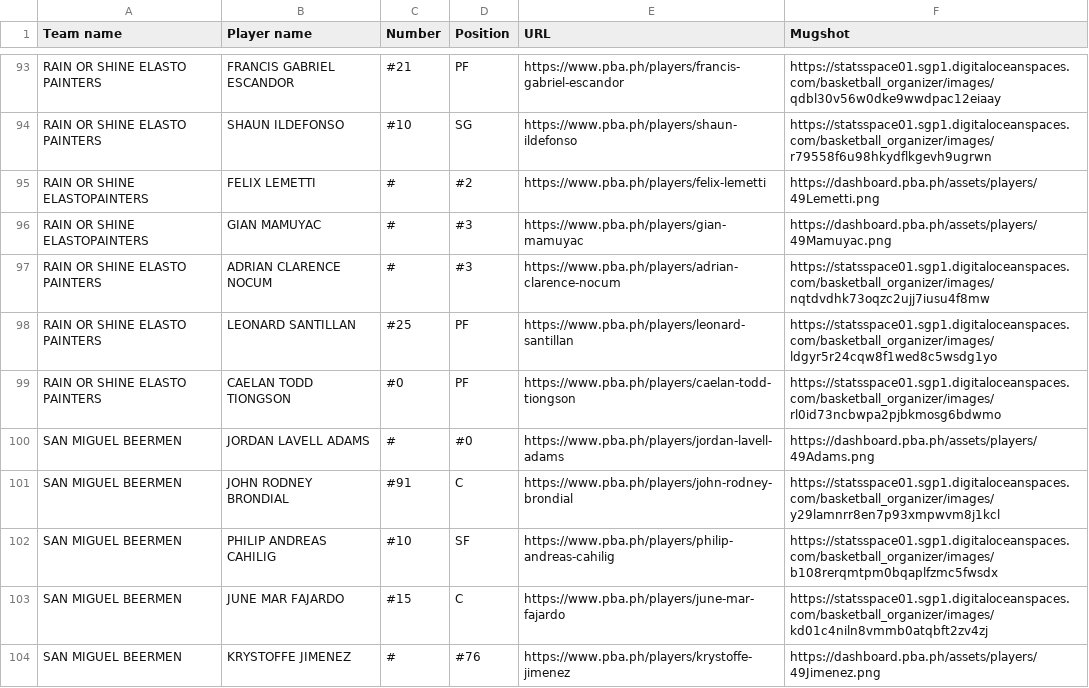
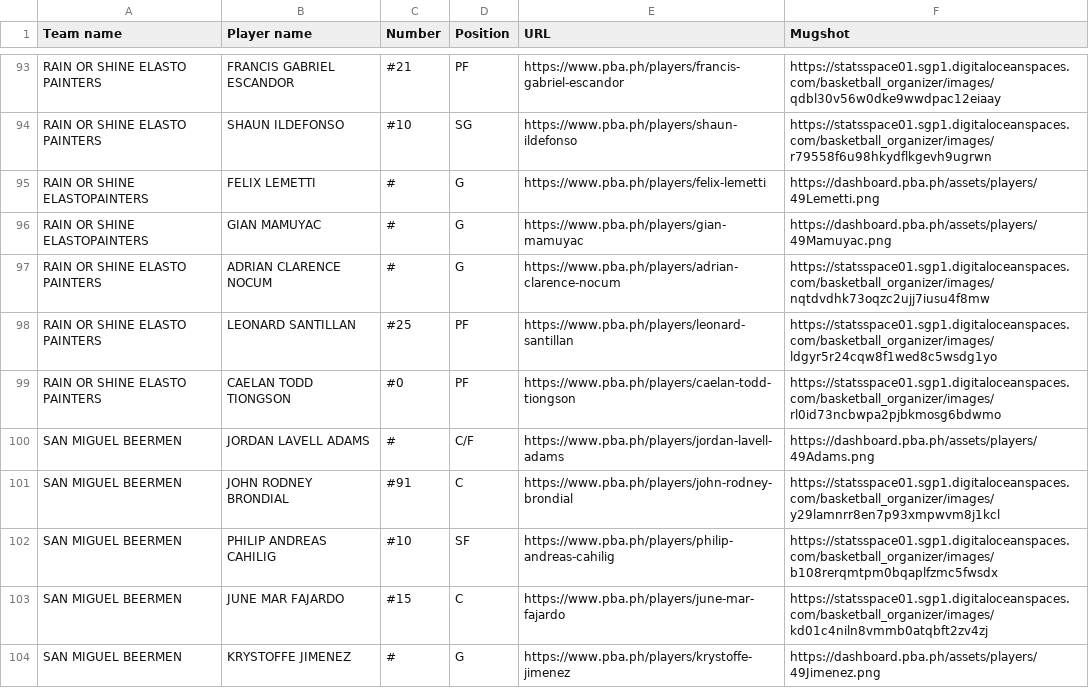
Before and after one commit to rlarbois/pba-repo, a CSV file: players.csv, drawn as a sheet; only a part is shown, gaps mark what is left out; the diff covers the shown part only.

Commit message:
position and number update

```diff
--- a/players.csv
+++ b/players.csv
@@ -94,8 +94,8 @@ RAIN OR SHINE ELASTO PAINTERS,FRANCIS GABRIEL ESCANDOR,#21,PF,https://www.pba.ph
 RAIN OR SHINE ELASTO PAINTERS,SHAUN ILDEFONSO,#10,SG,https://www.pba.ph/players/shaun-ildefonso,https://statsspace01.sgp1.digitaloceanspaces.com/basketball_organizer/images/r79558f6u98hkydflkgevh9ugrwn
-RAIN OR SHINE ELASTOPAINTERS,FELIX LEMETTI,#,#2,https://www.pba.ph/players/felix-lemetti,https://dashboard.pba.ph/assets/players/49Lemetti.png
-RAIN OR SHINE ELASTOPAINTERS,GIAN MAMUYAC,#,#3,https://www.pba.ph/players/gian-mamuyac,https://dashboard.pba.ph/assets/players/49Mamuyac.png
-RAIN OR SHINE ELASTO PAINTERS,ADRIAN CLARENCE NOCUM,#,#3,https://www.pba.ph/players/adrian-clarence-nocum,https://statsspace01.sgp1.digitaloceanspaces.com/basketball_organizer/images/nqtdvdhk73oqzc2ujj7iusu4f8mw
+RAIN OR SHINE ELASTOPAINTERS,FELIX LEMETTI,#,G,https://www.pba.ph/players/felix-lemetti,https://dashboard.pba.ph/assets/players/49Lemetti.png
+RAIN OR SHINE ELASTOPAINTERS,GIAN MAMUYAC,#,G,https://www.pba.ph/players/gian-mamuyac,https://dashboard.pba.ph/assets/players/49Mamuyac.png
+RAIN OR SHINE ELASTO PAINTERS,ADRIAN CLARENCE NOCUM,#,G,https://www.pba.ph/players/adrian-clarence-nocum,https://statsspace01.sgp1.digitaloceanspaces.com/basketball_organizer/images/nqtdvdhk73oqzc2ujj7iusu4f8mw
 RAIN OR SHINE ELASTO PAINTERS,LEONARD SANTILLAN,#25,PF,https://www.pba.ph/players/leonard-santillan,https://statsspace01.sgp1.digitaloceanspaces.com/basketball_organizer/images/ldgyr5r24cqw8f1wed8c5wsdg1yo
 RAIN OR SHINE ELASTO PAINTERS,CAELAN TODD TIONGSON,#0,PF,https://www.pba.ph/players/caelan-todd-tiongson,https://statsspace01.sgp1.digitaloceanspaces.com/basketball_organizer/images/rl0id73ncbwpa2pjbkmosg6bdwmo
-SAN MIGUEL BEERMEN,JORDAN LAVELL ADAMS,#,#0,https://www.pba.ph/players/jordan-lavell-adams,https://dashboard.pba.ph/assets/players/49Adams.png
+SAN MIGUEL BEERMEN,JORDAN LAVELL ADAMS,#,C/F,https://www.pba.ph/players/jordan-lavell-adams,https://dashboard.pba.ph/assets/players/49Adams.png
 SAN MIGUEL BEERMEN,JOHN RODNEY BRONDIAL,#91,C,https://www.pba.ph/players/john-rodney-brondial,https://statsspace01.sgp1.digitaloceanspaces.com/basketball_organizer/images/y29lamnrr8en7p93xmpwvm8j1kcl
@@ -103,2 +103,2 @@ SAN MIGUEL BEERMEN,PHILIP ANDREAS CAHILIG,#10,SF,https://www.pba.ph/players/phil
 SAN MIGUEL BEERMEN,JUNE MAR FAJARDO,#15,C,https://www.pba.ph/players/june-mar-fajardo,https://statsspace01.sgp1.digitaloceanspaces.com/basketball_organizer/images/kd01c4niln8vmmb0atqbft2zv4zj
-SAN MIGUEL BEERMEN,KRYSTOFFE JIMENEZ,#,#76,https://www.pba.ph/players/krystoffe-jimenez,https://dashboard.pba.ph/assets/players/49Jimenez.png
+SAN MIGUEL BEERMEN,KRYSTOFFE JIMENEZ,#,G,https://www.pba.ph/players/krystoffe-jimenez,https://dashboard.pba.ph/assets/players/49Jimenez.png
```
Also changed, not shown: 46 edited cells elsewhere in this file, 1 other file.
